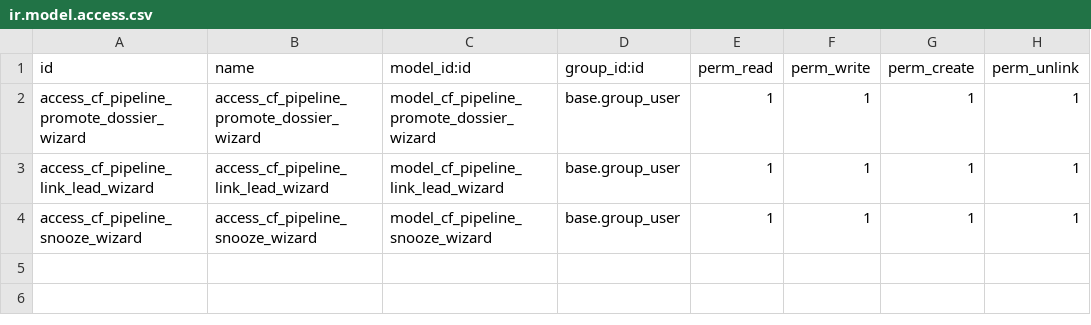
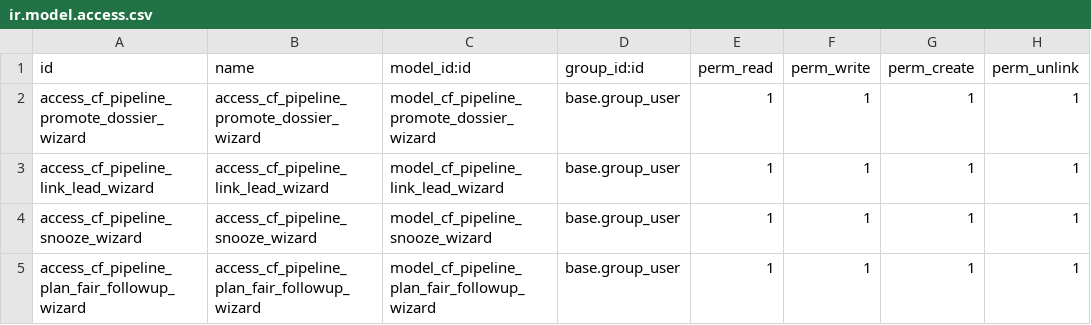
Before and after one commit to casafolino/casafolino-os, a CSV file: casafolino_pipeline_control/security/ir.model.access.csv, drawn as a sheet; the diff names each change by its address in the sheet, - before the commit and + after, or states it on an @@ line.

Commit message:
Add post fair bulk followup planner

```diff
--- a/casafolino_pipeline_control/security/ir.model.access.csv
+++ b/casafolino_pipeline_control/security/ir.model.access.csv
+row 5: access_cf_pipeline_plan_fair_followup_wizard | access_cf_pipeline_plan_fair_followup_wizard | model_cf_pipeline_plan_fair_followup_wizard | base.group_user | 1 | 1 | 1 | 1
```
Also changed, not shown: 5 other files.
